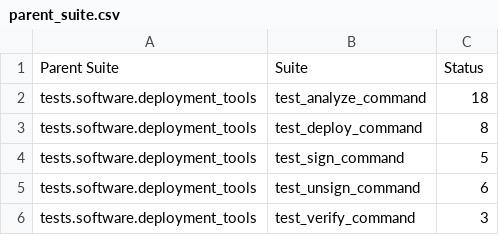
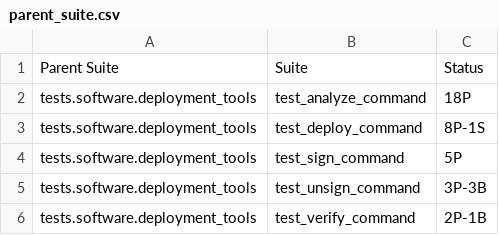
Before and after one commit to shwetha-hash/grafana_test, a CSV file: parent_suite.csv, drawn as a sheet.

Commit message:
Update parent_suite.csv

```diff
--- a/parent_suite.csv
+++ b/parent_suite.csv
@@ -1,6 +1,6 @@
 Parent Suite, Suite, Status
-tests.software.deployment_tools, test_analyze_command, 18
-tests.software.deployment_tools, test_deploy_command, 8
-tests.software.deployment_tools, test_sign_command, 5
-tests.software.deployment_tools, test_unsign_command, 6
-tests.software.deployment_tools, test_verify_command, 3
+tests.software.deployment_tools, test_analyze_command, 18P
+tests.software.deployment_tools, test_deploy_command, 8P-1S
+tests.software.deployment_tools, test_sign_command, 5P
+tests.software.deployment_tools, test_unsign_command, 3P-3B
+tests.software.deployment_tools, test_verify_command, 2P-1B
```
